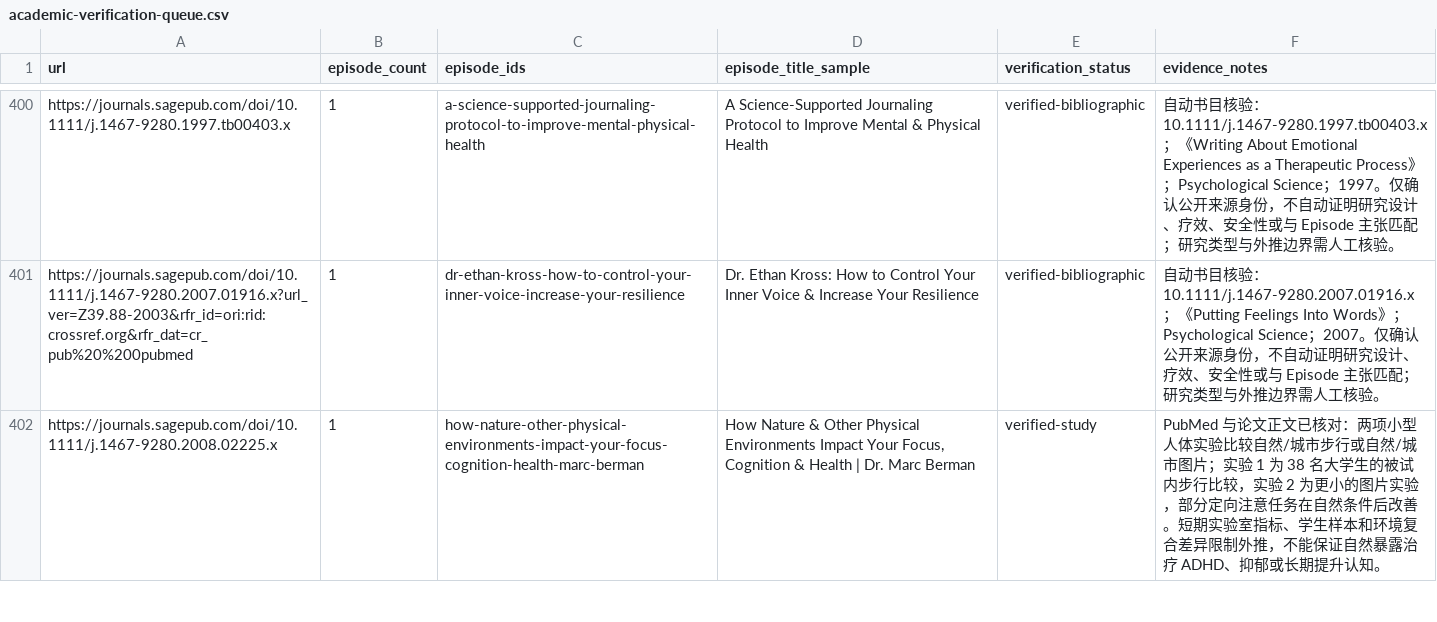
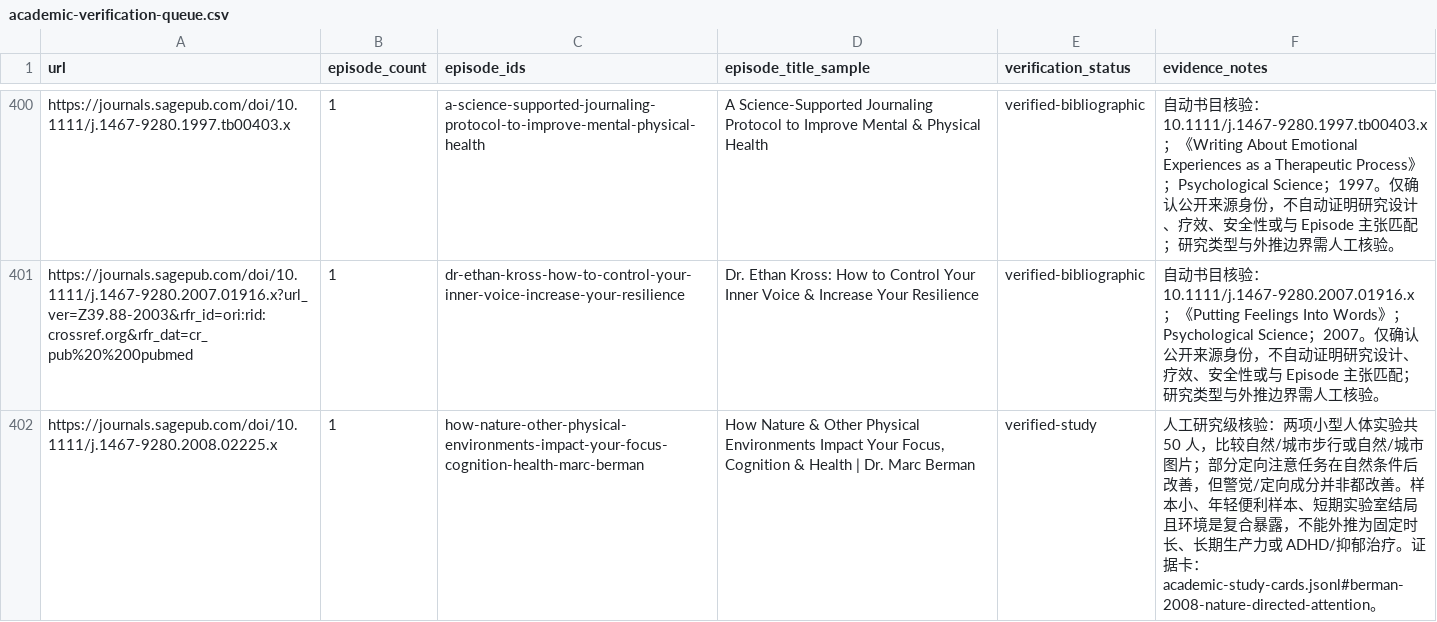
Before and after one commit to Fangx-AI/huberman-perspective-skill, a CSV file: references/catalog/academic-verification-queue.csv, drawn as a sheet; only a part is shown, gaps mark what is left out; the diff covers the shown part only.

```diff
--- a/references/catalog/academic-verification-queue.csv
+++ b/references/catalog/academic-verification-queue.csv
@@ -401,2 +401,2 @@ https://journals.sagepub.com/doi/10.1111/j.1467-9280.1997.tb00403.x,1,a-science-
 https://journals.sagepub.com/doi/10.1111/j.1467-9280.2007.01916.x?url_ver=Z39.88-2003&rfr_id=ori:rid:crossref.org&rfr_dat=cr_pub%20%200pubmed,1,dr-ethan-kross-how-to-control-your-inner-voice-increase-your-resilience,Dr. Ethan Kross: How to Control Your Inner Voice & Increase Your Resilience,verified-bibliographic,自动书目核验：10.1111/j.1467-9280.2007.01916.x；《Putting Feelings Into Words》；Psychological Science；2007。仅确认公开来源身份，不自动证明研究设计、疗效、安全性或与 Episode 主张匹配；研究类型与外推边界需人工核验。
-https://journals.sagepub.com/doi/10.1111/j.1467-9280.2008.02225.x,1,how-nature-other-physical-environments-impact-your-focus-cognition-health-marc-berman,"How Nature & Other Physical Environments Impact Your Focus, Cognition & Health | Dr. Marc Berman",verified-study,PubMed 与论文正文已核对：两项小型人体实验比较自然/城市步行或自然/城市图片；实验 1 为 38 名大学生的被试内步行比较，实验 2 为更小的图片实验，部分定向注意任务在自然条件后改善。短期实验室指标、学生样本和环境复合差异限制外推，不能保证自然暴露治疗 ADHD、抑郁或长期提升认知。
+https://journals.sagepub.com/doi/10.1111/j.1467-9280.2008.02225.x,1,how-nature-other-physical-environments-impact-your-focus-cognition-health-marc-berman,"How Nature & Other Physical Environments Impact Your Focus, Cognition & Health | Dr. Marc Berman",verified-study,人工研究级核验：两项小型人体实验共 50 人，比较自然/城市步行或自然/城市图片；部分定向注意任务在自然条件后改善，但警觉/定向成分并非都改善。样本小、年轻便利样本、短期实验室结局且环境是复合暴露，不能外推为固定时长、长期生产力或 ADHD/抑郁治疗。证据卡：academic-study-cards.jsonl#berman-2008-nature-directed-attention。
```
Also changed, not shown: 6 edited cells elsewhere in this file, 24 other files.
